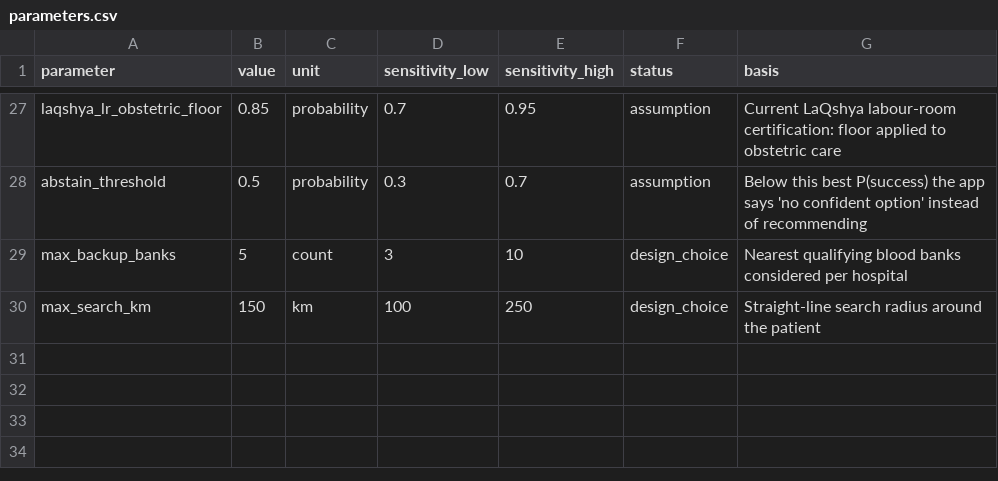
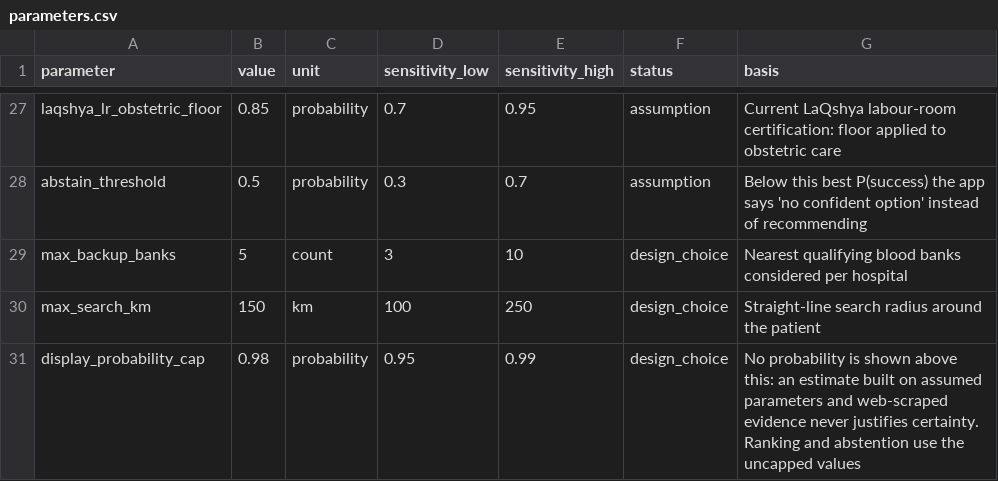
Before and after one commit to faribahnuha/Asha, a CSV file: dataset/ref/parameters.csv, drawn as a sheet; only a part is shown, gaps mark what is left out.

```diff
--- a/dataset/ref/parameters.csv
+++ b/dataset/ref/parameters.csv
@@ -30 +30,2 @@ max_backup_banks,5,count,3,10,design_choice,"Nearest qualifying blood banks cons
 max_search_km,150,km,100,250,design_choice,"Straight-line search radius around the patient"
+display_probability_cap,0.98,probability,0.95,0.99,design_choice,"No probability is shown above this: an estimate built on assumed parameters and web-scraped evidence never justifies certainty. Ranking and abstention use the uncapped values"
```
Also changed, not shown: 2 other files.
